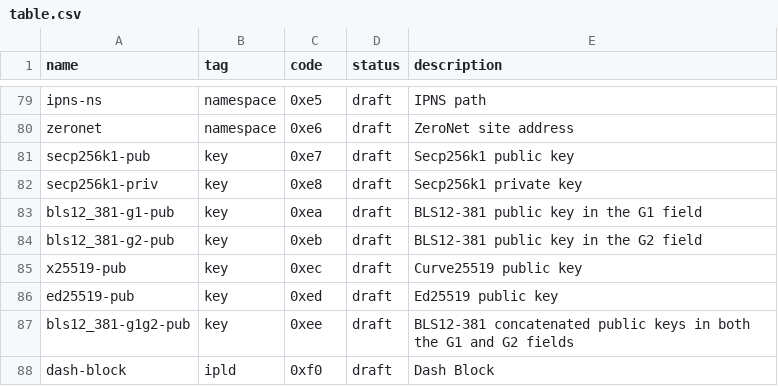
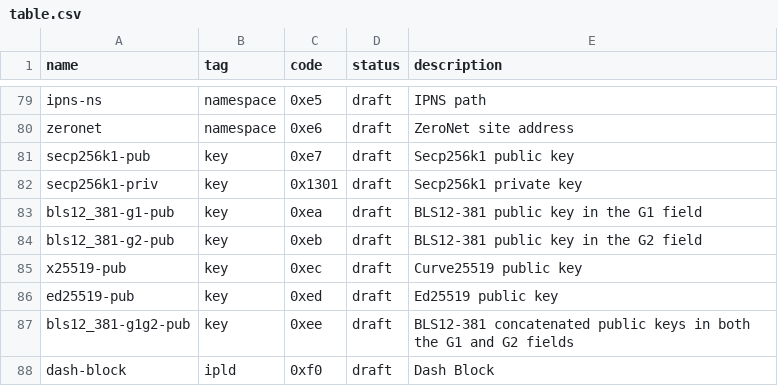
Before and after one commit to multiformats/multicodec, a CSV file: table.csv, drawn as a sheet; only a part is shown, gaps mark what is left out.

Commit message:
Update table.csv

```diff
--- a/table.csv
+++ b/table.csv
@@ -81,3 +81,3 @@ zeronet,                        namespace,      0xe6,           draft,     ZeroN
 secp256k1-pub,                  key,            0xe7,           draft,     Secp256k1 public key
-secp256k1-priv,                 key,            0xe8,           draft,     Secp256k1 private key
+secp256k1-priv,                 key,            0x1301,           draft,     Secp256k1 private key
 bls12_381-g1-pub,               key,            0xea,           draft,     BLS12-381 public key in the G1 field
```
